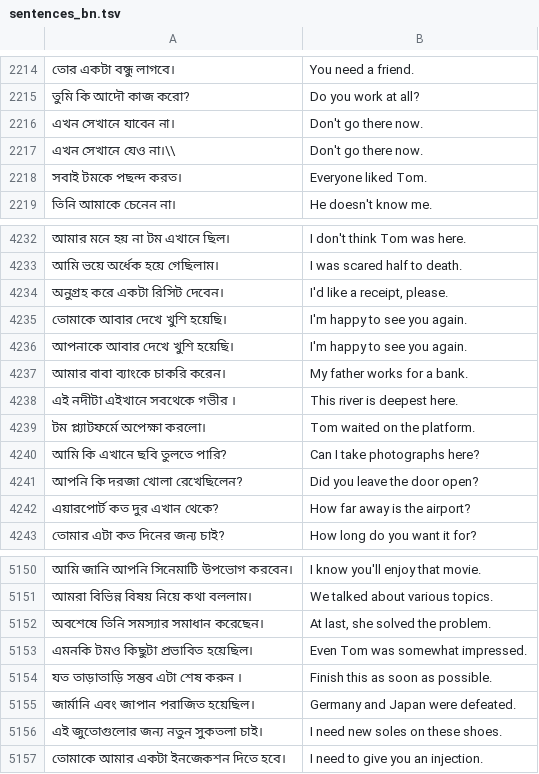
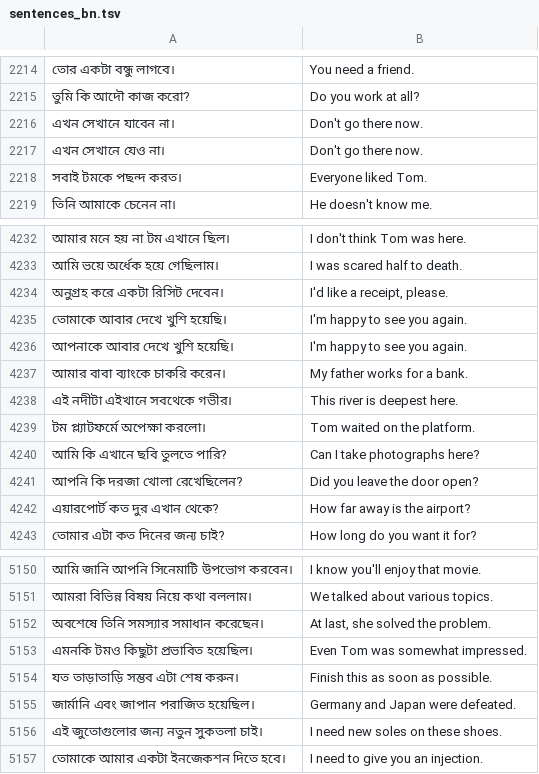
Before and after one commit to codegeasse1/kotoba-learn, a TSV file: app/src/main/assets/sentences_bn.tsv, drawn as a sheet; only a part is shown, gaps mark what is left out.

```diff
--- a/app/src/main/assets/sentences_bn.tsv
+++ b/app/src/main/assets/sentences_bn.tsv
@@ -2216,3 +2216,3 @@
 এখন সেখানে যাবেন না।	Don't go there now.
-এখন সেখানে যেও না।\\	Don't go there now.
+এখন সেখানে যেও না।	Don't go there now.
 সবাই টমকে পছন্দ করত।	Everyone liked Tom.
@@ -4237,3 +4237,3 @@
 আমার বাবা ব্যাংকে চাকরি করেন।	My father works for a bank.
-এই নদীটা এইখানে সবথেকে গভীর ।	This river is deepest here.
+এই নদীটা এইখানে সবথেকে গভীর।	This river is deepest here.
 টম প্ল্যাটফর্মে অপেক্ষা করলো।	Tom waited on the platform.
@@ -5153,3 +5153,3 @@
 এমনকি টমও কিছুটা প্রভাবিত হয়েছিল।	Even Tom was somewhat impressed.
-যত তাড়াতাড়ি সম্ভব এটা শেষ করুন ।	Finish this as soon as possible.
+যত তাড়াতাড়ি সম্ভব এটা শেষ করুন।	Finish this as soon as possible.
 জার্মানি এবং জাপান পরাজিত হয়েছিল।	Germany and Japan were defeated.
```
Also changed, not shown: app/src/main/assets/sentences_ar.tsv, app/src/main/assets/sentences_hi.tsv, 10 other files.
